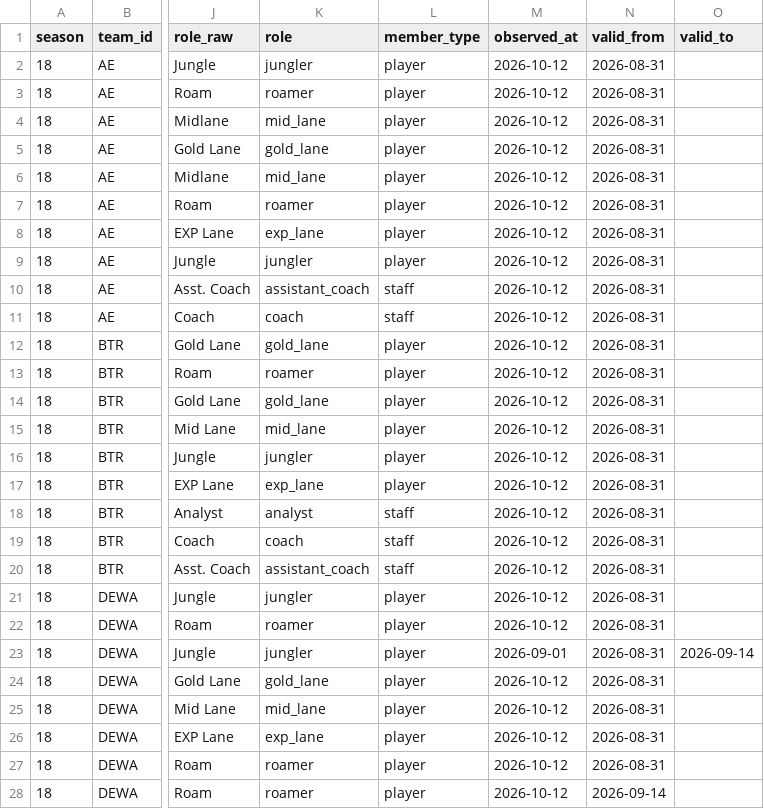
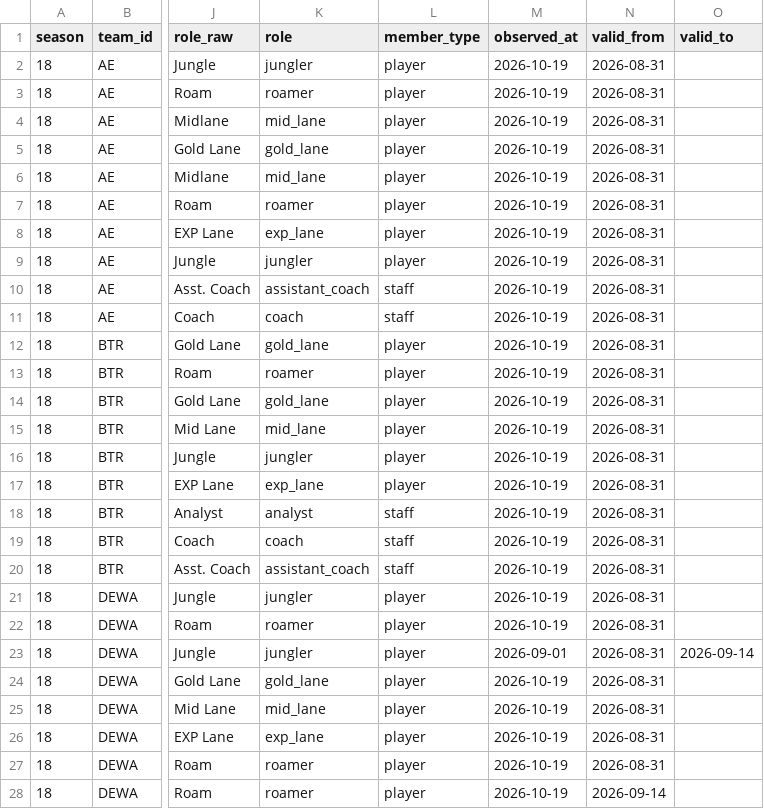
Before and after one commit to febrian2104/prediksi-juara-mpl-id-s18, a CSV file: data/season18/rosters.csv, drawn as a sheet; only a part is shown, gaps mark what is left out; the diff covers the shown part only; the diff names each change by its address in the sheet, - before the commit and + after, or states it on an @@ line.

```diff
--- a/data/season18/rosters.csv
+++ b/data/season18/rosters.csv
-M2:M22 (observed_at): 2026-10-12
+M2:M22 (observed_at): 2026-10-19
-M24:M28 (observed_at): 2026-10-12
+M24:M28 (observed_at): 2026-10-19
```
Also changed, not shown: 58 edited cells elsewhere in this file, data/season18/schedule_results.csv, 35 other files.
